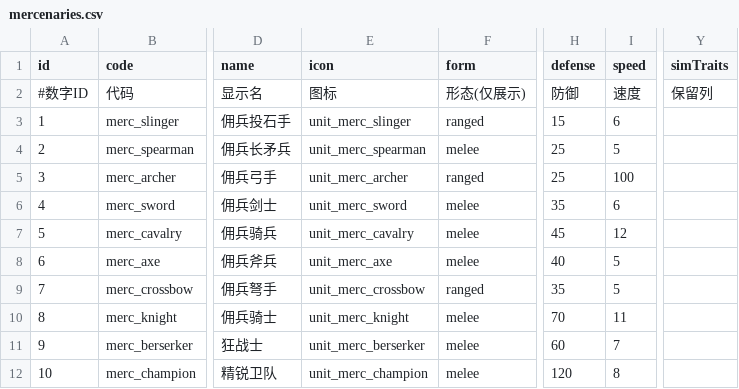
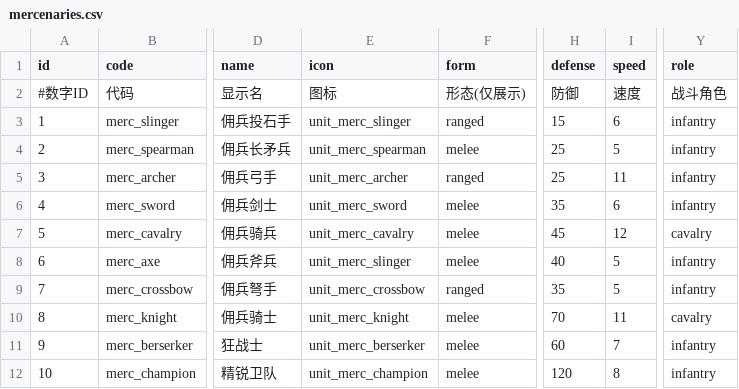
Before and after one commit to kennysli1/slg1.0, a CSV file: config/mercenaries.csv, drawn as a sheet; only a part is shown, gaps mark what is left out; the diff names each change by its address in the sheet, - before the commit and + after, or states it on an @@ line.

```diff
--- a/config/mercenaries.csv
+++ b/config/mercenaries.csv
-Y1: simTraits
+Y1: role
-Y2 (role): 保留列
+Y2 (role): 战斗角色
-Y3:Y6 (role): (empty)
+Y3:Y6 (role): infantry
-I5 (speed): 100
+I5 (speed): 11
-Y7 (role): (empty)
+Y7 (role): cavalry
-E8 (icon): unit_merc_axe
+E8 (icon): unit_merc_slinger
-Y8:Y9 (role): (empty)
+Y8:Y9 (role): infantry
-Y10 (role): (empty)
+Y10 (role): cavalry
-Y11:Y12 (role): (empty)
+Y11:Y12 (role): infantry
```
Also changed, not shown: config/game_constants.csv, config/pve_defenders.csv, 31 other files.
